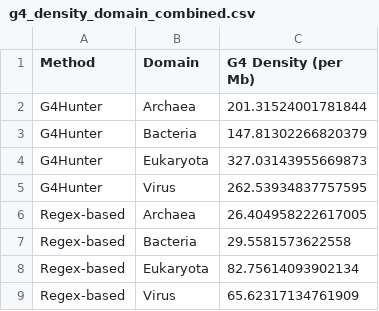
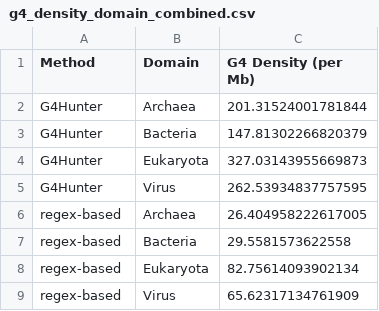
Before and after one commit to Georgakopoulos-Soares-lab/Quadrupia, a CSV file: supplementary_data/g4_density_domain_combined.csv, drawn as a sheet.

```diff
--- a/supplementary_data/g4_density_domain_combined.csv
+++ b/supplementary_data/g4_density_domain_combined.csv
@@ -5,5 +5,5 @@ G4Hunter,Eukaryota,327.03143955669873
 G4Hunter,Virus,262.53934837757595
-Regex-based,Archaea,26.404958222617005
-Regex-based,Bacteria,29.5581573622558
-Regex-based,Eukaryota,82.75614093902134
-Regex-based,Virus,65.62317134761909
+regex-based,Archaea,26.404958222617005
+regex-based,Bacteria,29.5581573622558
+regex-based,Eukaryota,82.75614093902134
+regex-based,Virus,65.62317134761909
```
Also changed, not shown: supplementary_data/virus_host_domain_g4_density.csv, 2 other files.
